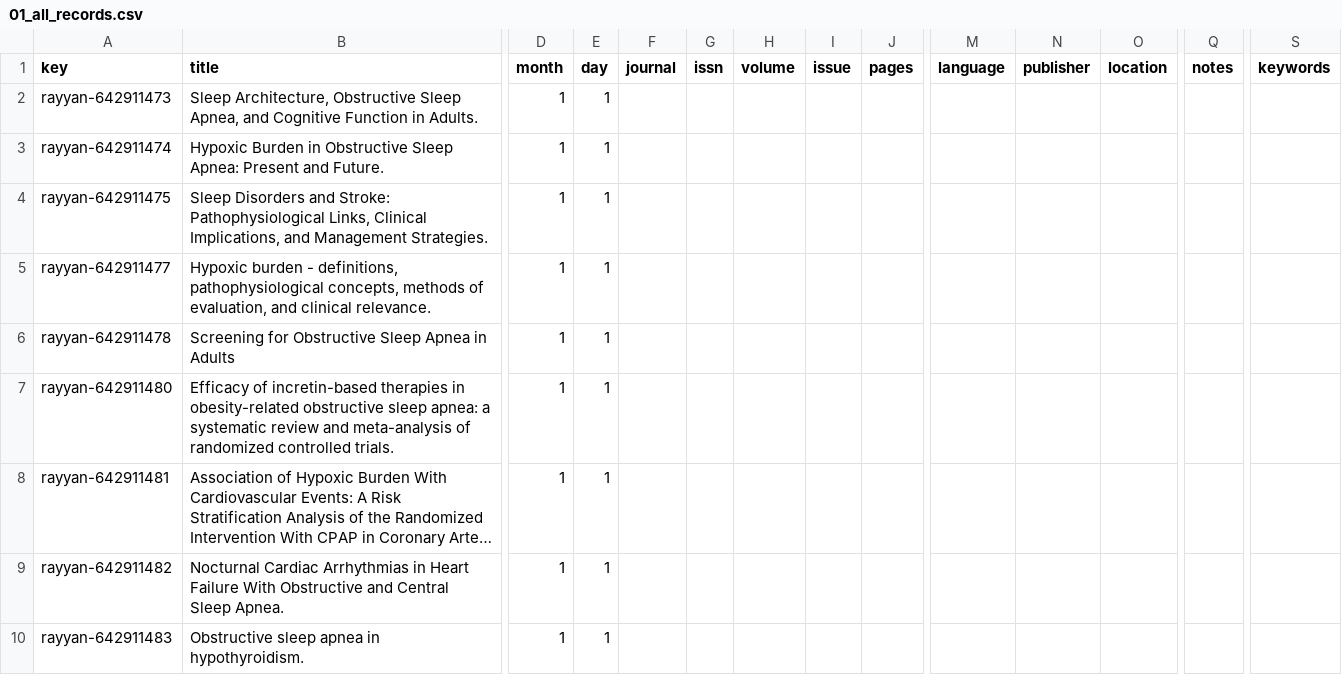
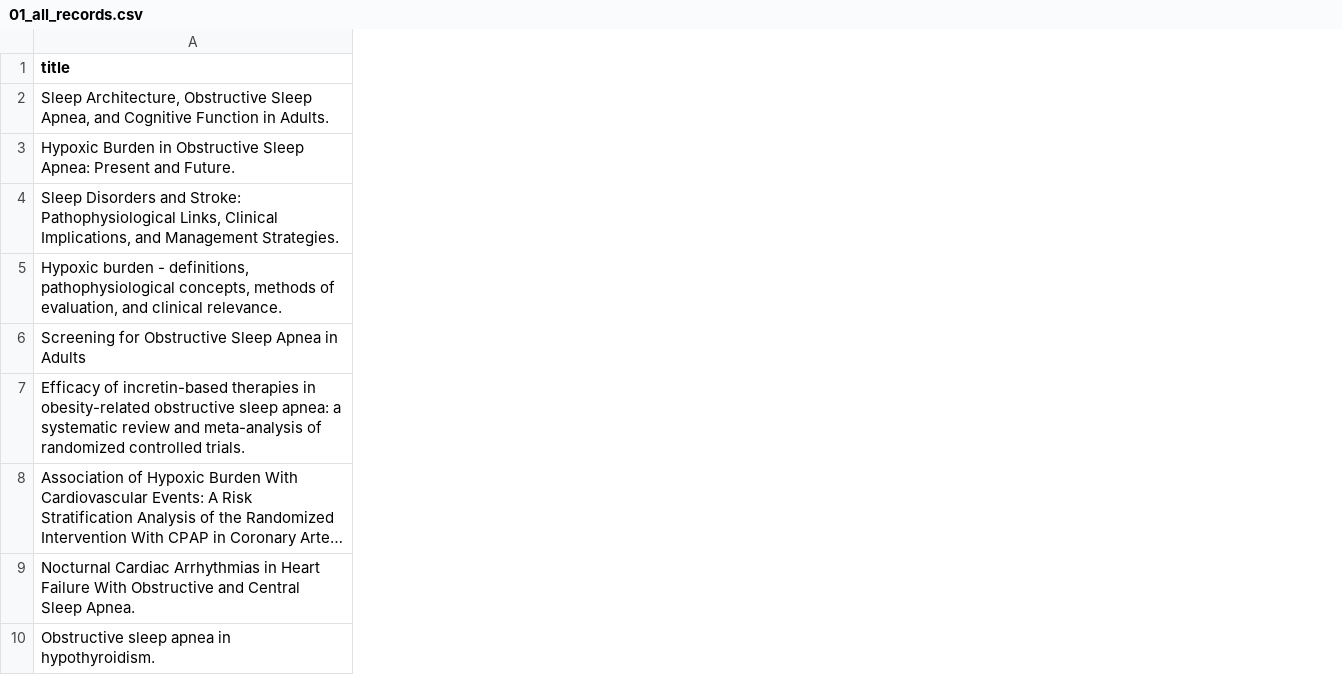
Before and after one commit to lengchay2306/SomniSensePaper, a CSV file: SP27SE/nguyentrungkien/SLR/01_all_records.csv, drawn as a sheet; only a part is shown, gaps mark what is left out; long unchanged cells end in …; the diff covers the shown part only; the diff names each change by its address in the sheet, - before the commit and + after, or states it on an @@ line.

Commit message:
delete columns

```diff
--- a/SP27SE/nguyentrungkien/SLR/01_all_records.csv
+++ b/SP27SE/nguyentrungkien/SLR/01_all_records.csv
-column A (key), rows 2-10: rayyan-642911473 | rayyan-642911474 | rayyan-642911475 | rayyan-642911477 | rayyan-642911478 | rayyan-642911480 | rayyan-642911481 | rayyan-642911482 | rayyan-642911483
-column D (month), rows 2-10: all 1
-column E (day), rows 2-10: all 1
-column F (journal), empty
-column G (issn), empty
-column H (volume), empty
-column I (issue), empty
-column J (pages), empty
-column M (language), empty
-column N (publisher), empty
-column O (location), empty
-column Q (notes), empty
-column S (keywords), empty
```
Also changed, not shown: 2 removed columns elsewhere in this file, SP27SE/nguyentrungkien/SLR/02_after_screening_v1.csv, SP27SE/nguyentrungkien/SLR/03_final_included.csv.
